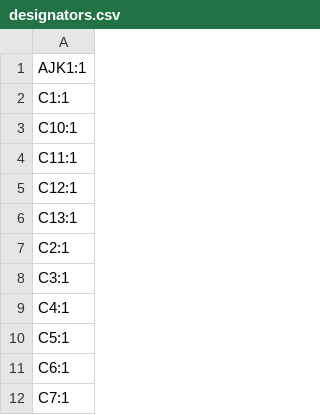
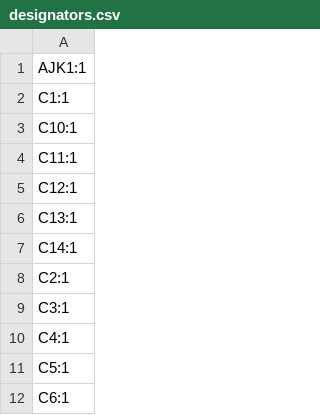
Before and after one commit to revk/SolarSystem, a CSV file: PCB/Bell/production/designators.csv, drawn as a sheet; only a part is shown; the shorter side is filled out with more unchanged rows.

```diff
--- a/PCB/Bell/production/designators.csv
+++ b/PCB/Bell/production/designators.csv
@@ -6,2 +6,3 @@ C12:1
 C13:1
+C14:1
 C2:1
```
Also changed, not shown: PCB/Bell/production/bom.csv, PCB/Bell/production/positions.csv, 5 other files.
